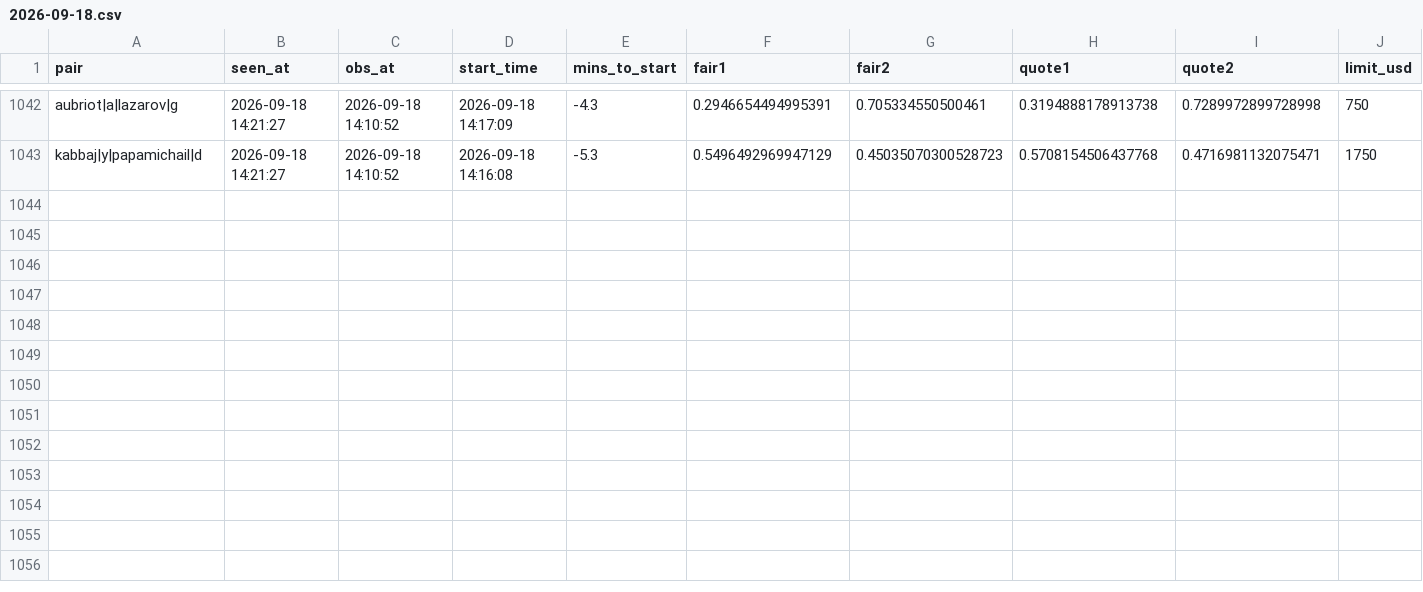
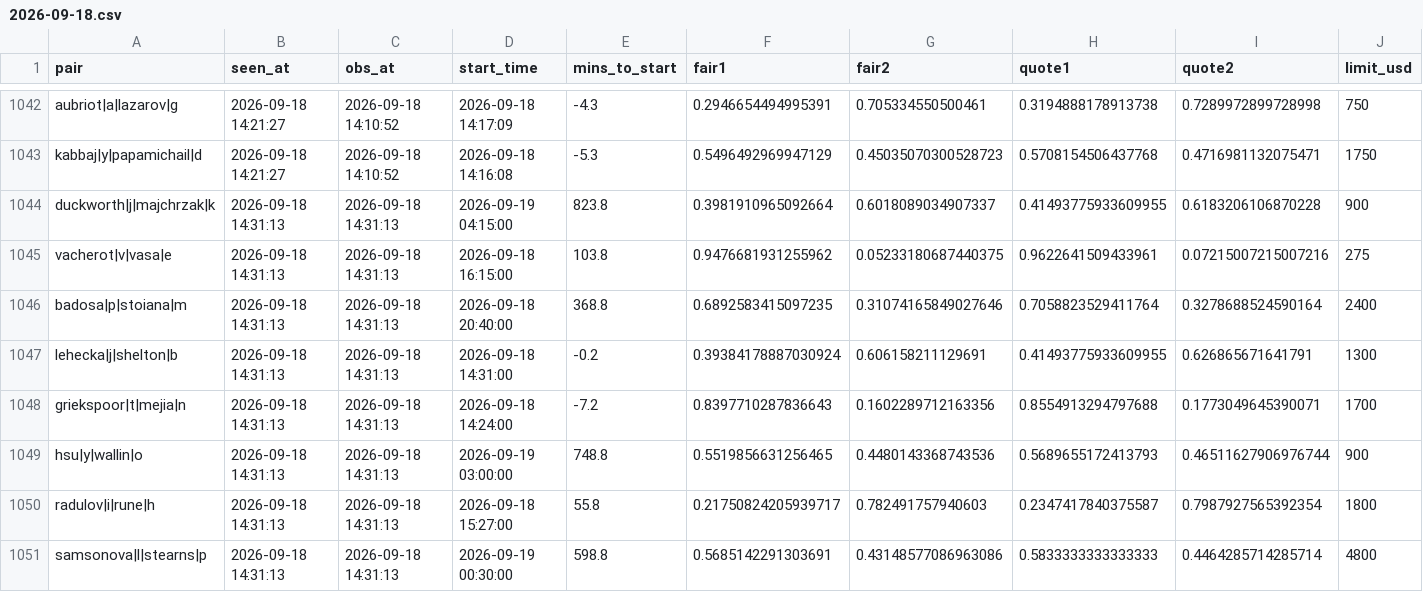
Before and after one commit to Teemotaij/pinnacle-board, a CSV file: board/ticks/2026-09-18.csv, drawn as a sheet; only a part is shown, gaps mark what is left out; rows hold the shown columns only; the diff names each change by its address in the sheet, - before the commit and + after, or states it on an @@ line.

Commit message:
board 2026-09-18T14:31Z

```diff
--- a/board/ticks/2026-09-18.csv
+++ b/board/ticks/2026-09-18.csv
+row 1044: duckworth|j|majchrzak|k | 2026-09-18 14:31:13 | 2026-09-18 14:31:13 | 2026-09-19 04:15:00 | 823.8 | 0.3981910965092664 | 0.6018089034907337 | 0.41493775933609955 | 0.6183206106870228 | 900
+row 1045: vacherot|v|vasa|e | 2026-09-18 14:31:13 | 2026-09-18 14:31:13 | 2026-09-18 16:15:00 | 103.8 | 0.9476681931255962 | 0.05233180687440375 | 0.9622641509433961 | 0.07215007215007216 | 275
+row 1046: badosa|p|stoiana|m | 2026-09-18 14:31:13 | 2026-09-18 14:31:13 | 2026-09-18 20:40:00 | 368.8 | 0.6892583415097235 | 0.31074165849027646 | 0.7058823529411764 | 0.3278688524590164 | 2400
+row 1047: lehecka|j|shelton|b | 2026-09-18 14:31:13 | 2026-09-18 14:31:13 | 2026-09-18 14:31:00 | -0.2 | 0.39384178887030924 | 0.606158211129691 | 0.41493775933609955 | 0.626865671641791 | 1300
+row 1048: griekspoor|t|mejia|n | 2026-09-18 14:31:13 | 2026-09-18 14:31:13 | 2026-09-18 14:24:00 | -7.2 | 0.8397710287836643 | 0.1602289712163356 | 0.8554913294797688 | 0.1773049645390071 | 1700
+row 1049: hsu|y|wallin|o | 2026-09-18 14:31:13 | 2026-09-18 14:31:13 | 2026-09-19 03:00:00 | 748.8 | 0.5519856631256465 | 0.4480143368743536 | 0.5689655172413793 | 0.46511627906976744 | 900
+row 1050: radulov|i|rune|h | 2026-09-18 14:31:13 | 2026-09-18 14:31:13 | 2026-09-18 15:27:00 | 55.8 | 0.21750824205939717 | 0.782491757940603 | 0.2347417840375587 | 0.7987927565392354 | 1800
+row 1051: samsonova|l|stearns|p | 2026-09-18 14:31:13 | 2026-09-18 14:31:13 | 2026-09-19 00:30:00 | 598.8 | 0.5685142291303691 | 0.43148577086963086 | 0.5833333333333333 | 0.4464285714285714 | 4800
```
Also changed, not shown: board/pin_close.csv, board/pin_open.csv.
